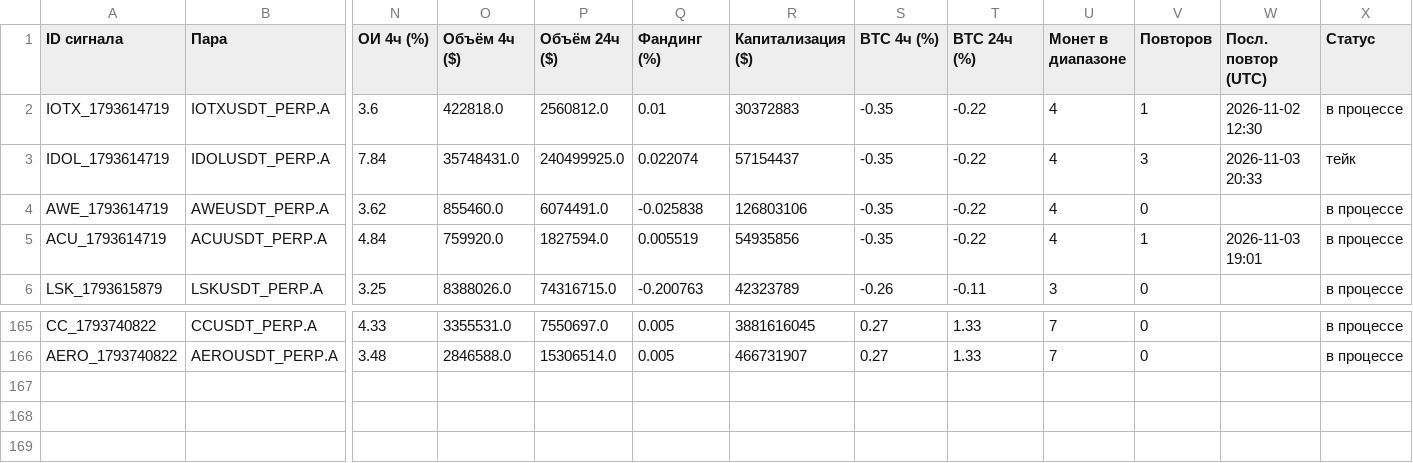
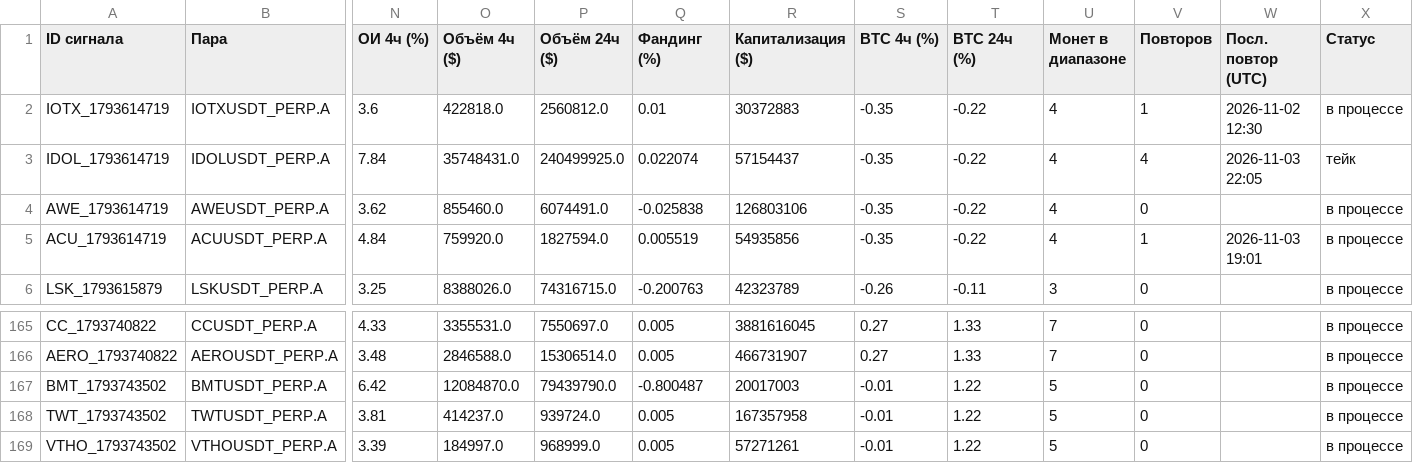
Before and after one commit to HelaPataki/crypto-bot, a CSV file: signals.csv, drawn as a sheet; only a part is shown, gaps mark what is left out; rows hold the shown columns only; the diff names each change by its address in the sheet, - before the commit and + after, or states it on an @@ line.

```diff
--- a/signals.csv
+++ b/signals.csv
-V3 (Повторов): 3
+V3 (Повторов): 4
-W3 (Посл. повтор (UTC)): 2026-11-03 20:33
+W3 (Посл. повтор (UTC)): 2026-11-03 22:05
+row 167: BMT_1793743502 | BMTUSDT_PERP.A | 6.42 | 12084870.0 | 79439790.0 | -0.800487 | 20017003 | -0.01 | 1.22 | 5 | 0 |  | в процессе
+row 168: TWT_1793743502 | TWTUSDT_PERP.A | 3.81 | 414237.0 | 939724.0 | 0.005 | 167357958 | -0.01 | 1.22 | 5 | 0 |  | в процессе
+row 169: VTHO_1793743502 | VTHOUSDT_PERP.A | 3.39 | 184997.0 | 968999.0 | 0.005 | 57271261 | -0.01 | 1.22 | 5 | 0 |  | в процессе
```
Also changed, not shown: repeats.csv, 1 other file.
